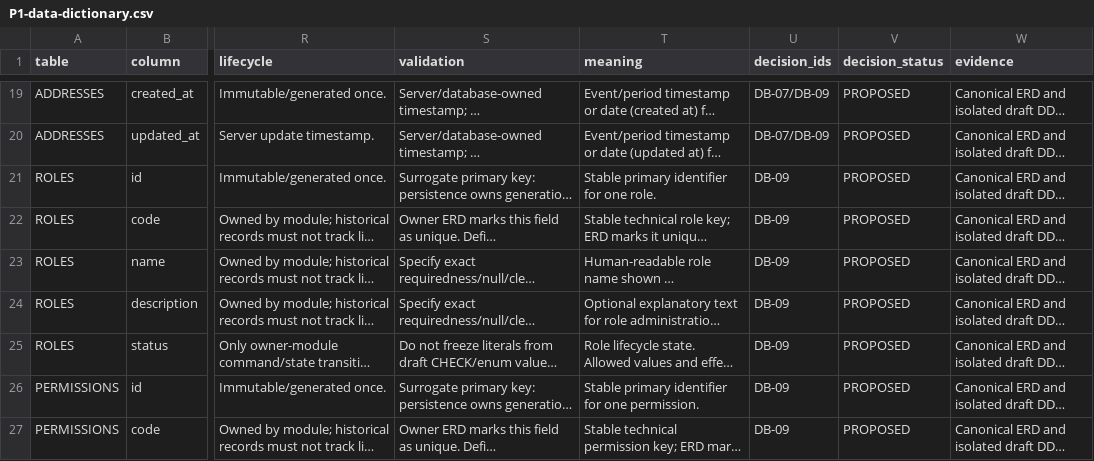
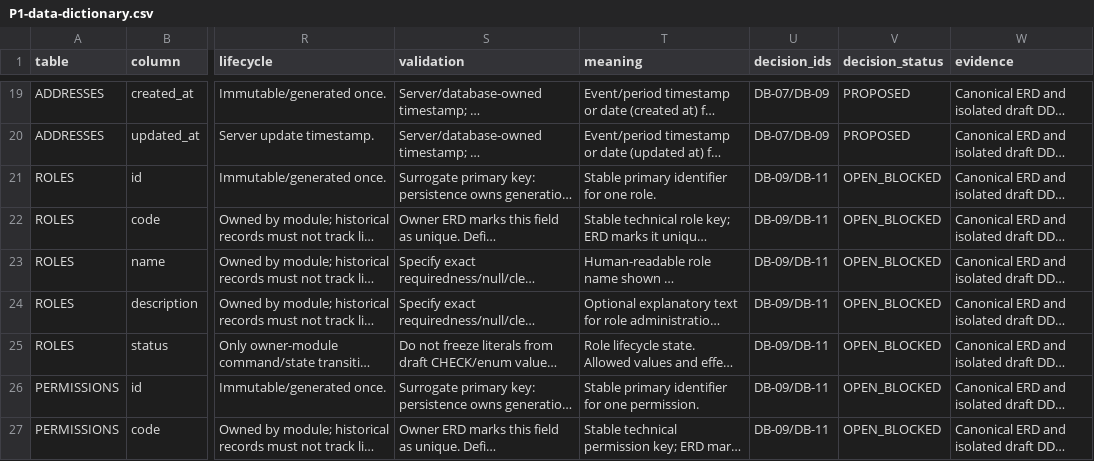
Before and after one commit to quangson2809/FIDO, a CSV file: docs/refactor-v2/p1/P1-data-dictionary.csv, drawn as a sheet; only a part is shown, gaps mark what is left out; long unchanged cells end in …; the diff covers the shown part only; the diff names each change by its address in the sheet, - before the commit and + after, or states it on an @@ line.

Commit message:
docs(refactor): link data dictionary fields to money and seed gates

```diff
--- a/docs/refactor-v2/p1/P1-data-dictionary.csv
+++ b/docs/refactor-v2/p1/P1-data-dictionary.csv
-U21:U27 (decision_ids): DB-09
+U21:U27 (decision_ids): DB-09/DB-11
-V21:V27 (decision_status): PROPOSED
+V21:V27 (decision_status): OPEN_BLOCKED
```
Also changed, not shown: 34 edited cells elsewhere in this file.
